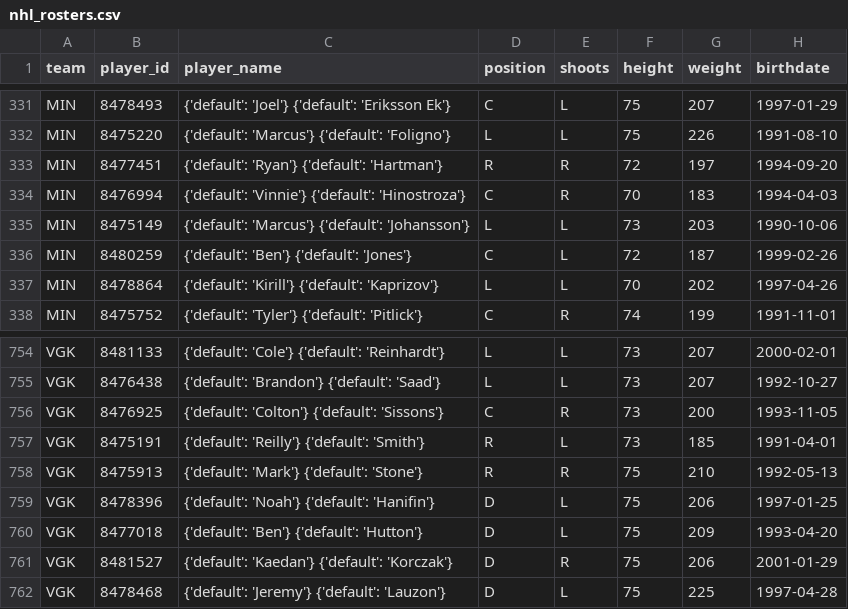
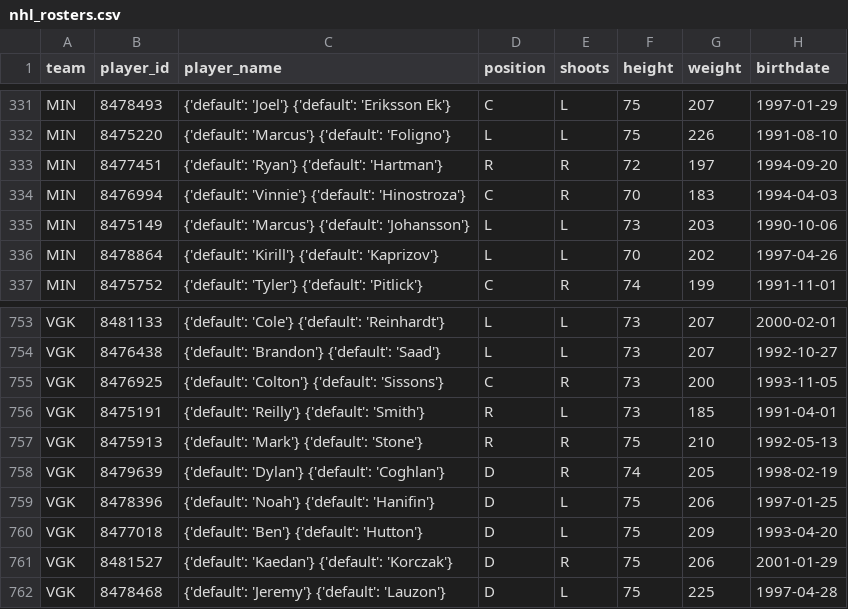
Before and after one commit to AdhiKalimuthu/bankroll-data, a CSV file: data/exports/nhl_rosters.csv, drawn as a sheet; only a part is shown, gaps mark what is left out.

```diff
--- a/data/exports/nhl_rosters.csv
+++ b/data/exports/nhl_rosters.csv
@@ -335,3 +335,2 @@ MIN,8476994,{'default': 'Vinnie'} {'default': 'Hinostroza'},C,R,70,183,1994-04-0
 MIN,8475149,{'default': 'Marcus'} {'default': 'Johansson'},L,L,73,203,1990-10-06
-MIN,8480259,{'default': 'Ben'} {'default': 'Jones'},C,L,72,187,1999-02-26
 MIN,8478864,{'default': 'Kirill'} {'default': 'Kaprizov'},L,L,70,202,1997-04-26
@@ -758,2 +757,3 @@ VGK,8475191,{'default': 'Reilly'} {'default': 'Smith'},R,L,73,185,1991-04-01
 VGK,8475913,{'default': 'Mark'} {'default': 'Stone'},R,R,75,210,1992-05-13
+VGK,8479639,{'default': 'Dylan'} {'default': 'Coghlan'},D,R,74,205,1998-02-19
 VGK,8478396,{'default': 'Noah'} {'default': 'Hanifin'},D,L,75,206,1997-01-25
```
Also changed, not shown: data/exports/nfl_rosters.csv, data/exports/nhl_scores.csv.
